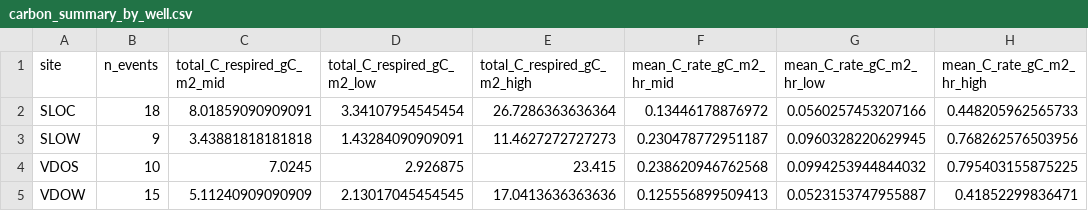
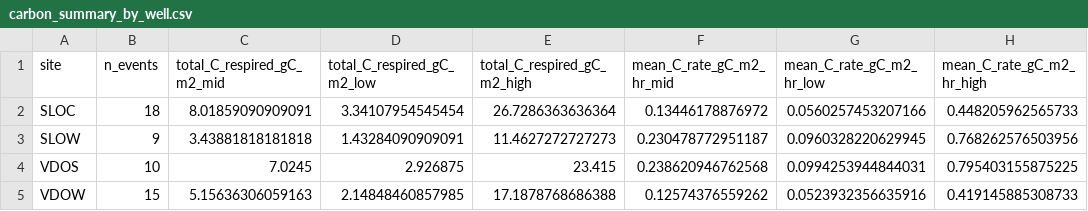
Before and after one commit to Webster-Lab/BEGI_clean, a CSV file: EXO_compiled/carbon_summary_by_well.csv, drawn as a sheet.

```diff
--- a/EXO_compiled/carbon_summary_by_well.csv
+++ b/EXO_compiled/carbon_summary_by_well.csv
@@ -3,3 +3,3 @@
 "SLOW",9,3.43881818181818,1.43284090909091,11.4627272727273,0.230478772951187,0.0960328220629945,0.768262576503956
-"VDOS",10,7.0245,2.926875,23.415,0.238620946762568,0.0994253944844032,0.795403155875225
-"VDOW",15,5.11240909090909,2.13017045454545,17.0413636363636,0.125556899509413,0.0523153747955887,0.41852299836471
+"VDOS",10,7.0245,2.926875,23.415,0.238620946762568,0.0994253944844031,0.795403155875225
+"VDOW",15,5.15636306059163,2.14848460857985,17.1878768686388,0.12574376559262,0.0523932356635916,0.419145885308733
```
Also changed, not shown: EXO_compiled/ER_calc_all_events.csv, 1 other file.
